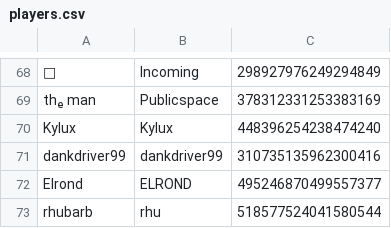
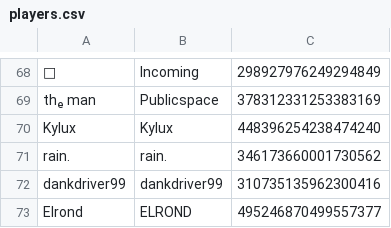
Before and after one commit to eyezayugh-rl/Scrubbys-Garage, a CSV file: Players/players.csv, drawn as a sheet; only a part is shown, gaps mark what is left out; the shorter side is filled out with more unchanged rows; the diff names each change by its address in the sheet, - before the commit and + after, or states it on an @@ line.

Commit message:
Updated Players

```diff
--- a/Players/players.csv
+++ b/Players/players.csv
+row 71: rain. | rain. | 346173660001730562
```
